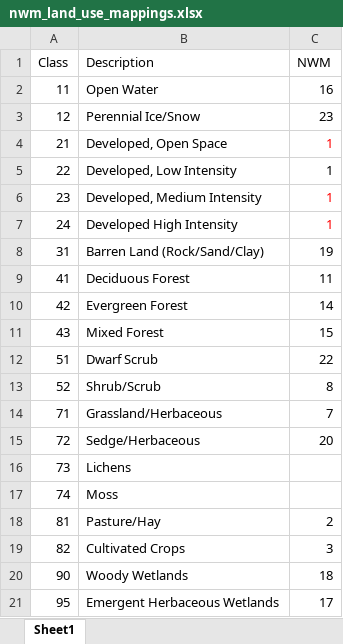
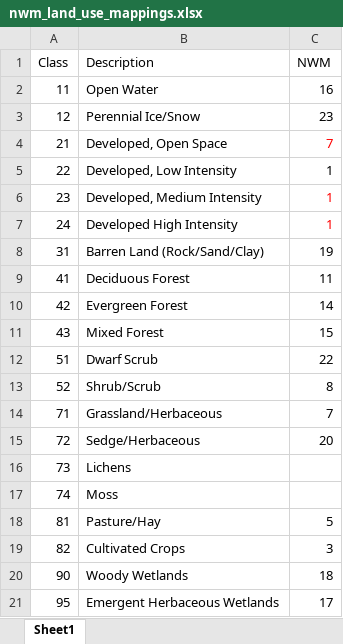
Before and after one commit to DonnyDHKim/wrfhydroSubsetter, an Excel workbook: nwm_land_use_mappings.xlsx, sheet Sheet1, drawn as a sheet; values as stored, in another font and other column widths than the file's, no borders; the diff names each change by its address in the sheet, - before the commit and + after, or states it on an @@ line.

Commit message:
WS_shuffle added
Lookup table adjusted. WS shuffle loop added. Some plotting scripts added.

```diff
--- a/nwm_land_use_mappings.xlsx (sheet Sheet1)
+++ b/nwm_land_use_mappings.xlsx (sheet Sheet1)
-C4 (NWM): 1
+C4 (NWM): 7
-C18 (NWM): 2
+C18 (NWM): 5
```
Also changed, not shown: 5 other files.
